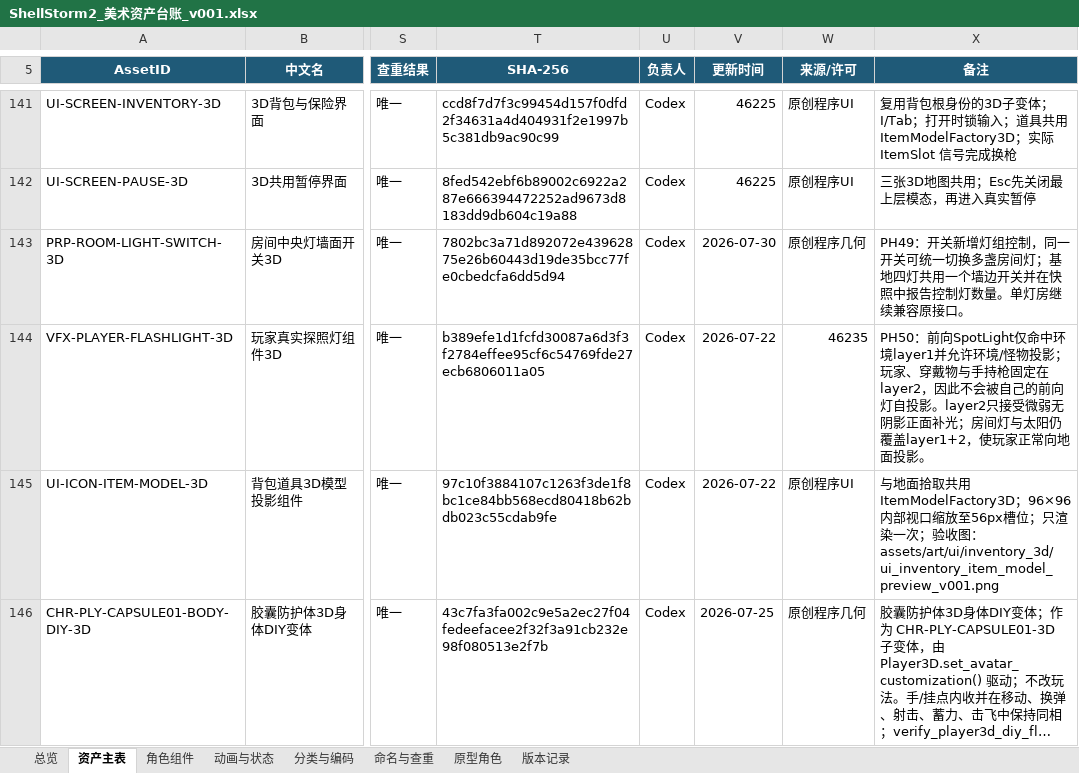
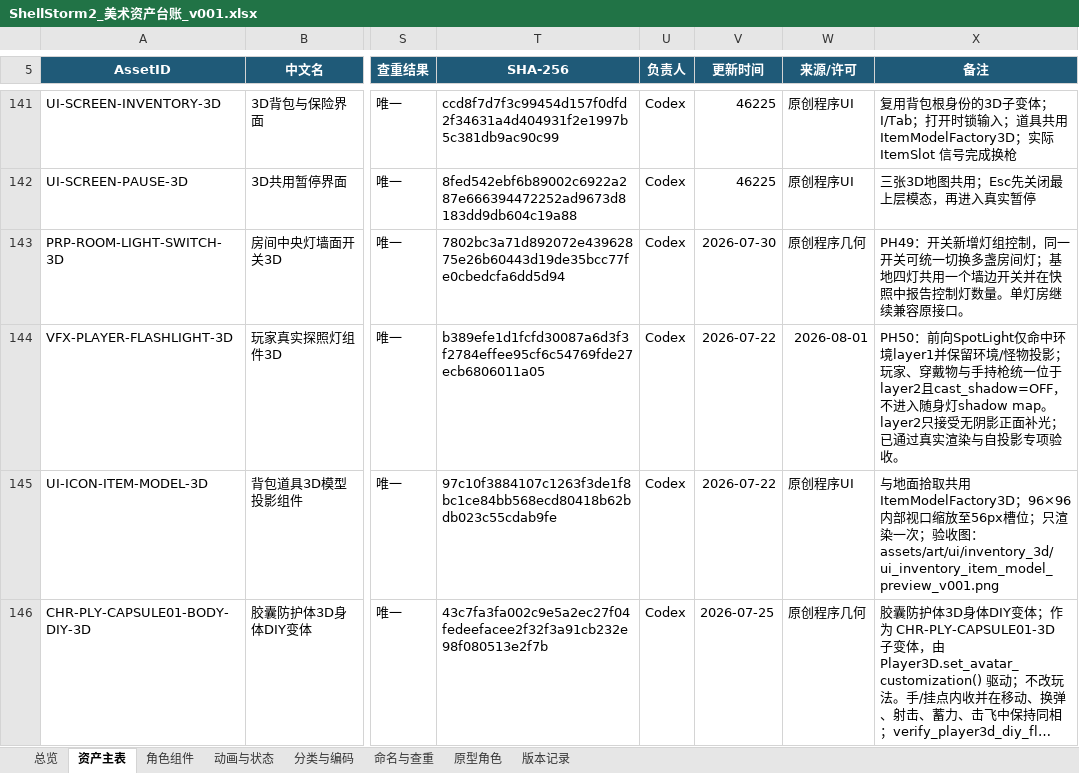
Before and after one commit to summercard/ShellStorm2, an Excel workbook: outputs/019fbb91-20c2-7573-bd89-4731b032103d/ShellStorm2_美术资产台账_v001.xlsx, sheet 资产主表, drawn as a sheet; only a part is shown, gaps mark what is left out; long unchanged cells end in …; values as stored, in another font and other column widths than the file's, no borders; conditional formats and table styles not drawn; the diff covers the shown part only; the diff names each change by its address in the sheet, - before the commit and + after, or states it on an @@ line.

```diff
--- a/outputs/019fbb91-20c2-7573-bd89-4731b032103d/ShellStorm2_美术资产台账_v001.xlsx (sheet 资产主表)
+++ b/outputs/019fbb91-20c2-7573-bd89-4731b032103d/ShellStorm2_美术资产台账_v001.xlsx (sheet 资产主表)
-W144 (来源/许可): 46235
+W144 (来源/许可): 2026-08-01
-X144 (备注): …环境layer1并允许环境/怪物投影；玩家、穿戴物与手持枪固定在layer2，因此不会被自己的前向灯自投影。layer2只接受微弱无阴影正面补光；房间灯与太阳仍覆盖layer1+2，使玩家正常向地面投影。
+X144 (备注): …环境layer1并保留环境/怪物投影；玩家、穿戴物与手持枪统一位于layer2且cast_shadow=OFF，不进入随身灯shadow map。layer2只接受无阴影正面补光；已通过真实渲染与自投影专项验收。
```
Also changed, not shown: 4 edited cells elsewhere in this sheet, sheet 版本记录, 1 other file.
